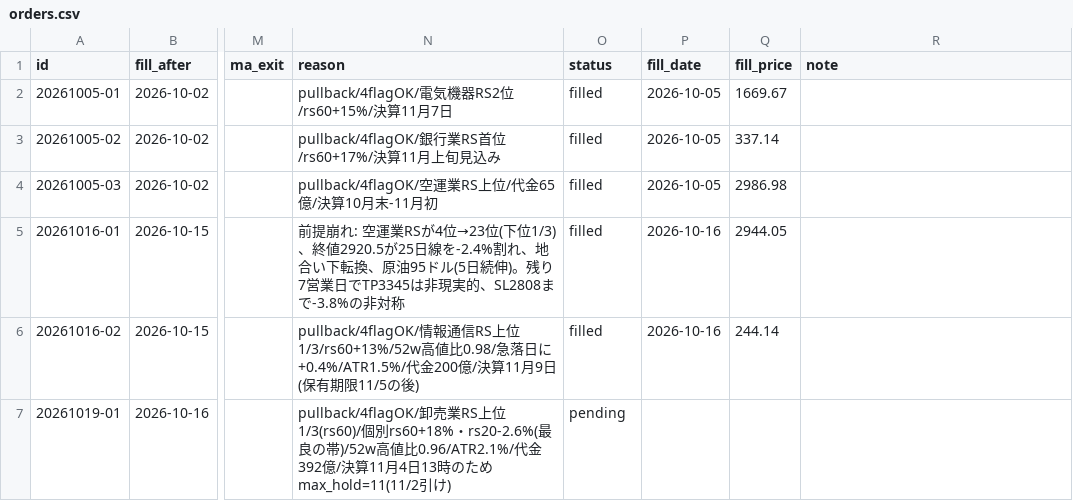
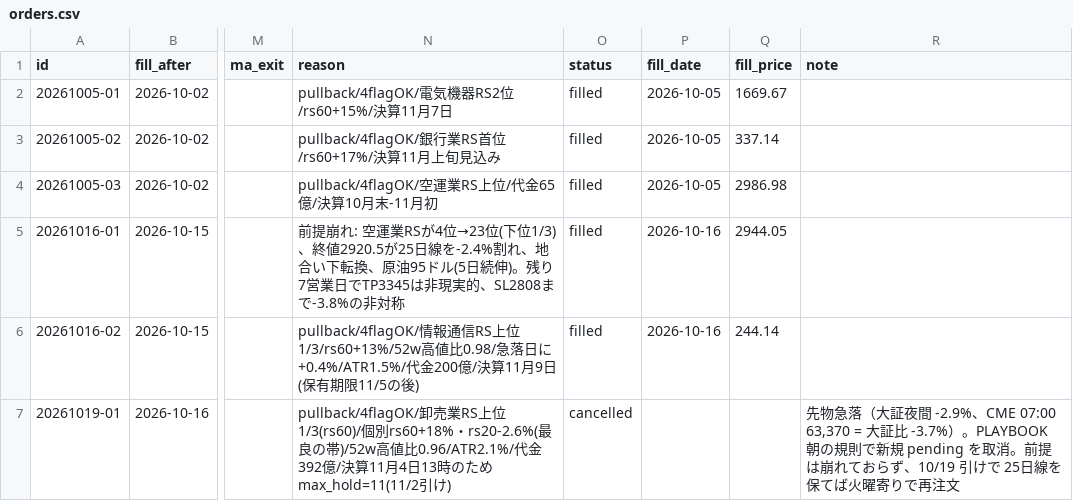
Before and after one commit to hiratora/stock-analysis, a CSV file: paper/orders.csv, drawn as a sheet; only a part is shown, gaps mark what is left out; the diff names each change by its address in the sheet, - before the commit and + after, or states it on an @@ line.

```diff
--- a/paper/orders.csv
+++ b/paper/orders.csv
-O7 (status): pending
+O7 (status): cancelled
-R7 (note): (empty)
+R7 (note): 先物急落（大証夜間 -2.9%、CME 07:00 63,370 = 大証比 -3.7%）。PLAYBOOK 朝の規則で新規 pending を取消。前提は崩れておらず、10/19 引けで 25日線を保てば火曜寄りで再注文
```
Also changed, not shown: 1 other file.
